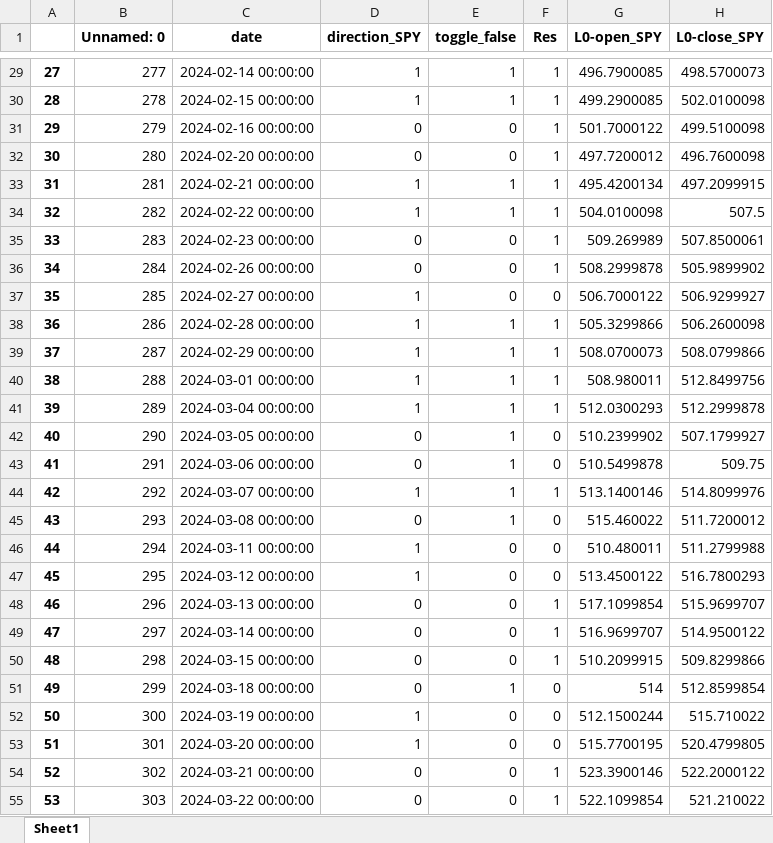
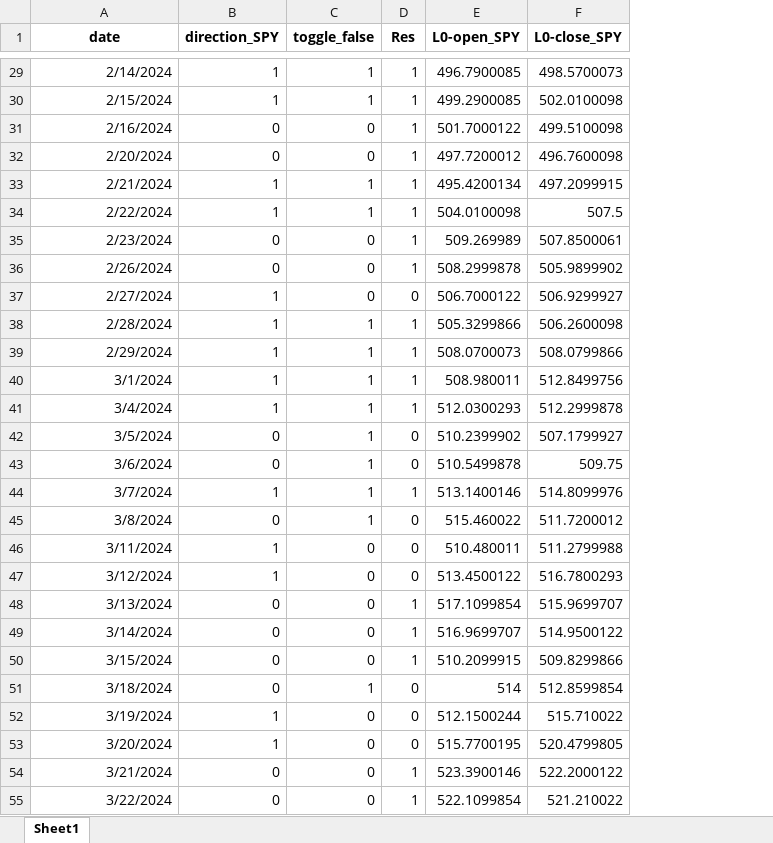
Before and after one commit to santiagogiraldo09/Arkad, an Excel workbook: Archivos con versiones antiguas/Mateo_ventana250.xlsx, sheet Sheet1, drawn as a sheet; only a part is shown, gaps mark what is left out; values as stored, in another font and other column widths than the file's, no borders; removed rows and columns are numbered as before the commit, all else as after; the diff covers the shown part only; the diff names each change by its address in the sheet, - before the commit and + after, or states it on an @@ line.

```diff
--- a/Archivos con versiones antiguas/Mateo_ventana250.xlsx (sheet Sheet1)
+++ b/Archivos con versiones antiguas/Mateo_ventana250.xlsx (sheet Sheet1)
-column A, rows 29-55: 27 | 28 | 29 | 30 | 31 | 32 | 33 | 34 | 35 | 36 | 37 | 38 | 39 | 40 | 41 | 42 | 43 | 44 | 45 | 46 | 47 | 48 | 49 | 50 | 51 | 52 | 53
-column B (Unnamed: 0), rows 29-55: 277 | 278 | 279 | 280 | 281 | 282 | 283 | 284 | 285 | 286 | 287 | 288 | 289 | 290 | 291 | 292 | 293 | 294 | 295 | 296 | 297 | 298 | 299 | 300 | 301 | 302 | 303
-A29 (date): 2024-02-14 00:00:00
+A29 (date): 2/14/2024
-A30 (date): 2024-02-15 00:00:00
+A30 (date): 2/15/2024
-A31 (date): 2024-02-16 00:00:00
+A31 (date): 2/16/2024
-A32 (date): 2024-02-20 00:00:00
+A32 (date): 2/20/2024
-A33 (date): 2024-02-21 00:00:00
+A33 (date): 2/21/2024
-A34 (date): 2024-02-22 00:00:00
+A34 (date): 2/22/2024
-A35 (date): 2024-02-23 00:00:00
+A35 (date): 2/23/2024
-A36 (date): 2024-02-26 00:00:00
+A36 (date): 2/26/2024
-A37 (date): 2024-02-27 00:00:00
+A37 (date): 2/27/2024
-A38 (date): 2024-02-28 00:00:00
+A38 (date): 2/28/2024
-A39 (date): 2024-02-29 00:00:00
+A39 (date): 2/29/2024
-A40 (date): 2024-03-01 00:00:00
+A40 (date): 3/1/2024
-A41 (date): 2024-03-04 00:00:00
+A41 (date): 3/4/2024
-A42 (date): 2024-03-05 00:00:00
+A42 (date): 3/5/2024
-A43 (date): 2024-03-06 00:00:00
+A43 (date): 3/6/2024
-A44 (date): 2024-03-07 00:00:00
+A44 (date): 3/7/2024
-A45 (date): 2024-03-08 00:00:00
+A45 (date): 3/8/2024
-A46 (date): 2024-03-11 00:00:00
+A46 (date): 3/11/2024
-A47 (date): 2024-03-12 00:00:00
+A47 (date): 3/12/2024
-A48 (date): 2024-03-13 00:00:00
+A48 (date): 3/13/2024
-A49 (date): 2024-03-14 00:00:00
+A49 (date): 3/14/2024
-A50 (date): 2024-03-15 00:00:00
+A50 (date): 3/15/2024
-A51 (date): 2024-03-18 00:00:00
+A51 (date): 3/18/2024
-A52 (date): 2024-03-19 00:00:00
+A52 (date): 3/19/2024
-A53 (date): 2024-03-20 00:00:00
+A53 (date): 3/20/2024
-A54 (date): 2024-03-21 00:00:00
+A54 (date): 3/21/2024
-A55 (date): 2024-03-22 00:00:00
+A55 (date): 3/22/2024
```
Also changed, not shown: 248 edited cells elsewhere in this sheet, formulas that keep their value, 7 other files.
